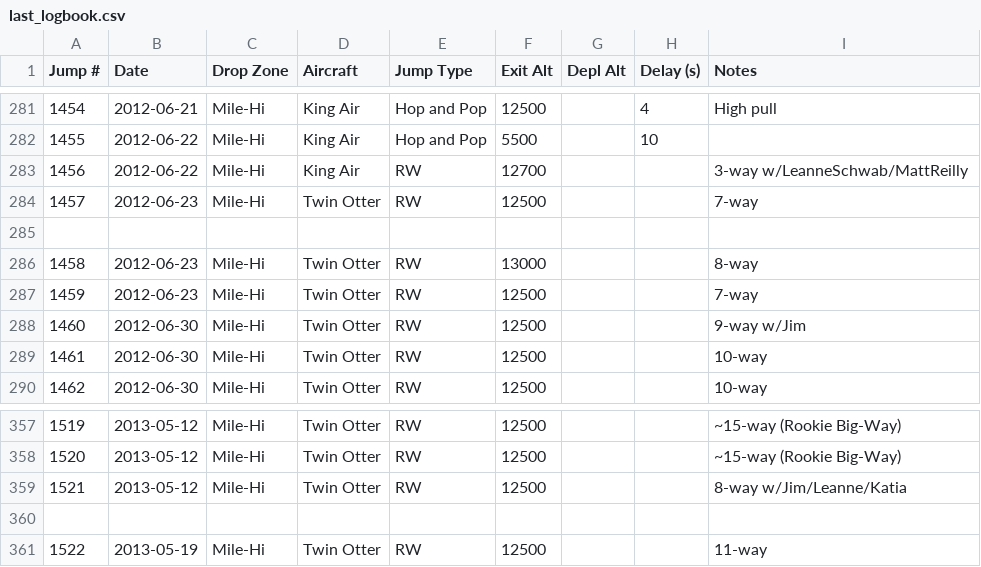
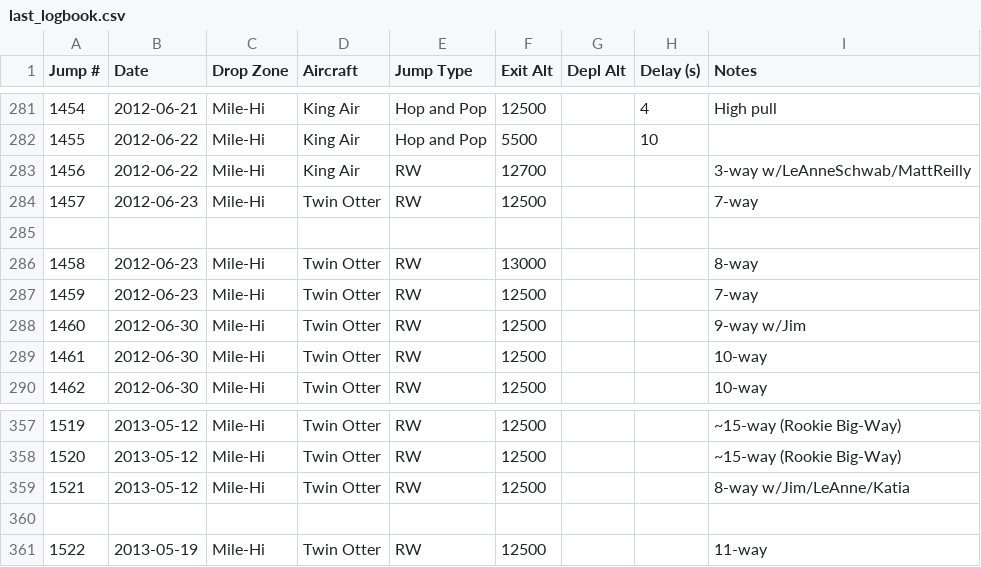
Before and after one commit to wildlava/skydive-logbook, a CSV file: last_logbook.csv, drawn as a sheet; only a part is shown, gaps mark what is left out.

Commit message:
Fix spelling of jumper name on jumps 1456 and 1521

```diff
--- a/last_logbook.csv
+++ b/last_logbook.csv
@@ -282,3 +282,3 @@ Jump #,Date,Drop Zone,Aircraft,Jump Type,Exit Alt,Depl Alt,Delay (s),Notes
 1455,2012-06-22,Mile-Hi,King Air,Hop and Pop,5500,,10,
-1456,2012-06-22,Mile-Hi,King Air,RW,12700,,,3-way w/LeanneSchwab/MattReilly
+1456,2012-06-22,Mile-Hi,King Air,RW,12700,,,3-way w/LeAnneSchwab/MattReilly
 1457,2012-06-23,Mile-Hi,Twin Otter,RW,12500,,,7-way
@@ -358,3 +358,3 @@ Jump #,Date,Drop Zone,Aircraft,Jump Type,Exit Alt,Depl Alt,Delay (s),Notes
 1520,2013-05-12,Mile-Hi,Twin Otter,RW,12500,,,~15-way (Rookie Big-Way)
-1521,2013-05-12,Mile-Hi,Twin Otter,RW,12500,,,8-way w/Jim/Leanne/Katia
+1521,2013-05-12,Mile-Hi,Twin Otter,RW,12500,,,8-way w/Jim/LeAnne/Katia
 
```
